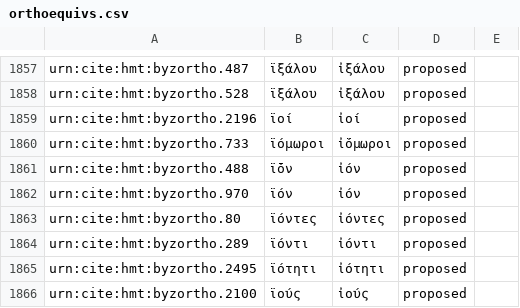
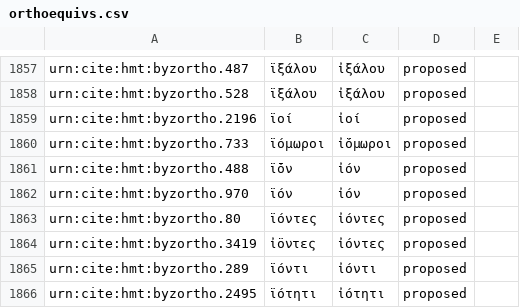
Before and after one commit to homermultitext/byzortho, a CSV file: orthoequivs.csv, drawn as a sheet; only a part is shown, gaps mark what is left out; the shorter side is filled out with more unchanged rows.

Commit message:
Update orthoequivs.csv

```diff
--- a/orthoequivs.csv
+++ b/orthoequivs.csv
@@ -1863,2 +1863,3 @@ urn:cite:hmt:byzortho.970,ϊόν,ἰόν,proposed,
 urn:cite:hmt:byzortho.80,ϊόντες,ἰόντες,proposed,
+urn:cite:hmt:byzortho.3419,ἰ̈οντες,ἰόντες,proposed,
 urn:cite:hmt:byzortho.289,ϊόντι,ἰόντι,proposed,
```
